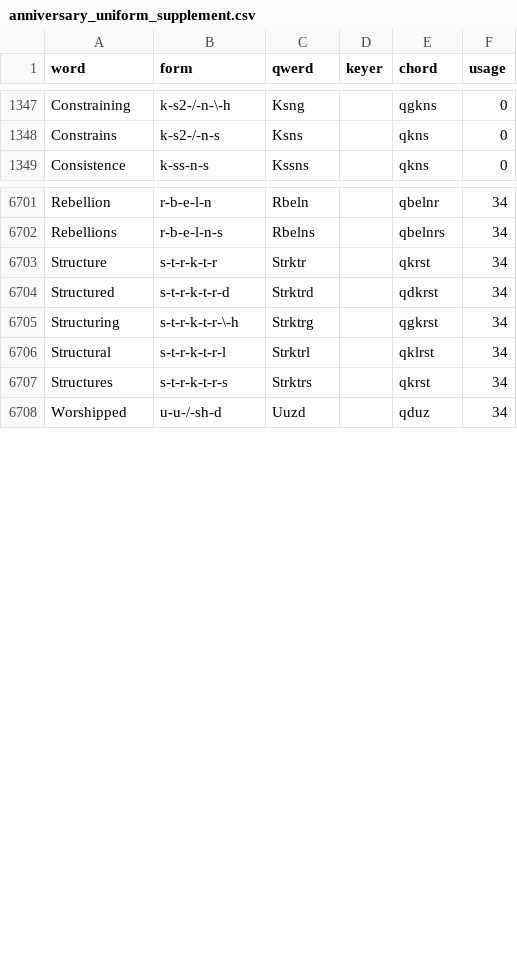
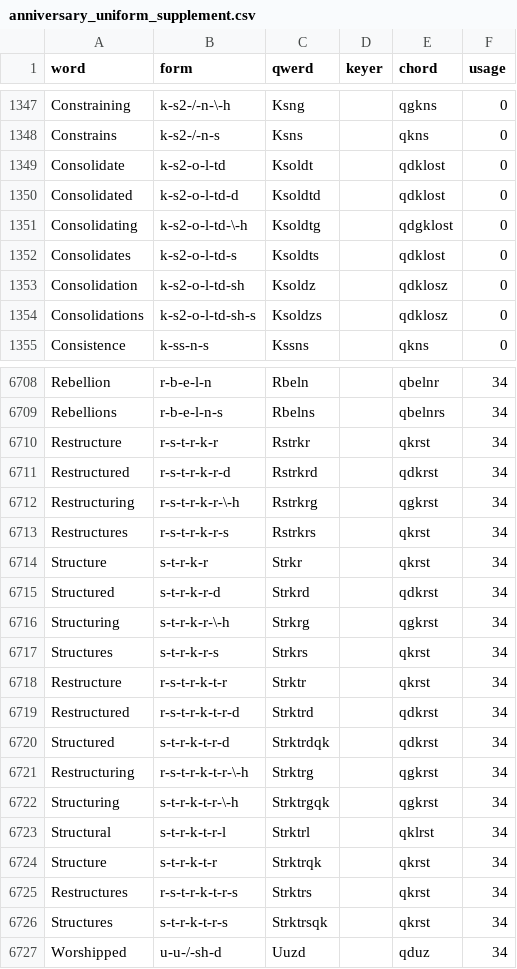
Before and after one commit to codepoke-kk/qwertigraphy, a CSV file: qwertigraph/dictionaries/anniversary_uniform_supplement.csv, drawn as a sheet; only a part is shown, gaps mark what is left out; the diff covers the shown part only.

```diff
--- a/qwertigraph/dictionaries/anniversary_uniform_supplement.csv
+++ b/qwertigraph/dictionaries/anniversary_uniform_supplement.csv
@@ -1348,2 +1348,8 @@ Constraining,k-s2-/-n-\-h,Ksng,,qgkns,0
 Constrains,k-s2-/-n-s,Ksns,,qkns,0
+Consolidate,k-s2-o-l-td,Ksoldt,,qdklost,0
+Consolidated,k-s2-o-l-td-d,Ksoldtd,,qdklost,0
+Consolidating,k-s2-o-l-td-\-h,Ksoldtg,,qdgklost,0
+Consolidates,k-s2-o-l-td-s,Ksoldts,,qdklost,0
+Consolidation,k-s2-o-l-td-sh,Ksoldz,,qdklosz,0
+Consolidations,k-s2-o-l-td-sh-s,Ksoldzs,,qdklosz,0
 Consistence,k-ss-n-s,Kssns,,qkns,0
@@ -6702,7 +6709,19 @@ Rebellion,r-b-e-l-n,Rbeln,,qbelnr,34
 Rebellions,r-b-e-l-n-s,Rbelns,,qbelnrs,34
-Structure,s-t-r-k-t-r,Strktr,,qkrst,34
-Structured,s-t-r-k-t-r-d,Strktrd,,qdkrst,34
-Structuring,s-t-r-k-t-r-\-h,Strktrg,,qgkrst,34
+Restructure,r-s-t-r-k-r,Rstrkr,,qkrst,34
+Restructured,r-s-t-r-k-r-d,Rstrkrd,,qdkrst,34
+Restructuring,r-s-t-r-k-r-\-h,Rstrkrg,,qgkrst,34
+Restructures,r-s-t-r-k-r-s,Rstrkrs,,qkrst,34
+Structure,s-t-r-k-r,Strkr,,qkrst,34
+Structured,s-t-r-k-r-d,Strkrd,,qdkrst,34
+Structuring,s-t-r-k-r-\-h,Strkrg,,qgkrst,34
+Structures,s-t-r-k-r-s,Strkrs,,qkrst,34
+Restructure,r-s-t-r-k-t-r,Strktr,,qkrst,34
+Restructured,r-s-t-r-k-t-r-d,Strktrd,,qdkrst,34
+Structured,s-t-r-k-t-r-d,Strktrdqk,,qdkrst,34
+Restructuring,r-s-t-r-k-t-r-\-h,Strktrg,,qgkrst,34
+Structuring,s-t-r-k-t-r-\-h,Strktrgqk,,qgkrst,34
 Structural,s-t-r-k-t-r-l,Strktrl,,qklrst,34
-Structures,s-t-r-k-t-r-s,Strktrs,,qkrst,34
+Structure,s-t-r-k-t-r,Strktrqk,,qkrst,34
+Restructures,r-s-t-r-k-t-r-s,Strktrs,,qkrst,34
+Structures,s-t-r-k-t-r-s,Strktrsqk,,qkrst,34
 Worshipped,u-u-/-sh-d,Uuzd,,qduz,34
```
Also changed, not shown: 3 added rows elsewhere in this file, qwertigraph/dictionaries/anniversary_cmu.csv.
